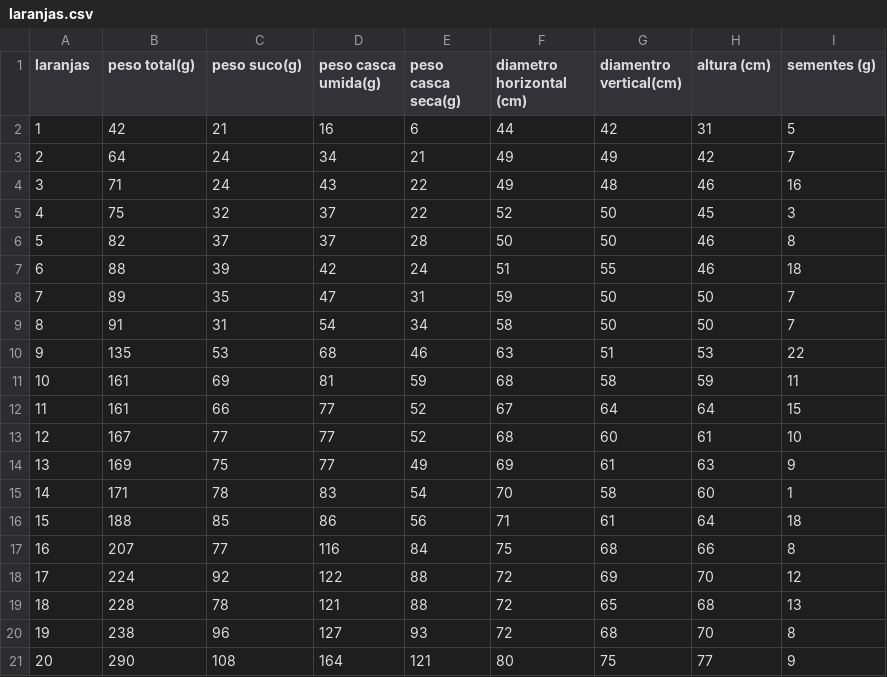
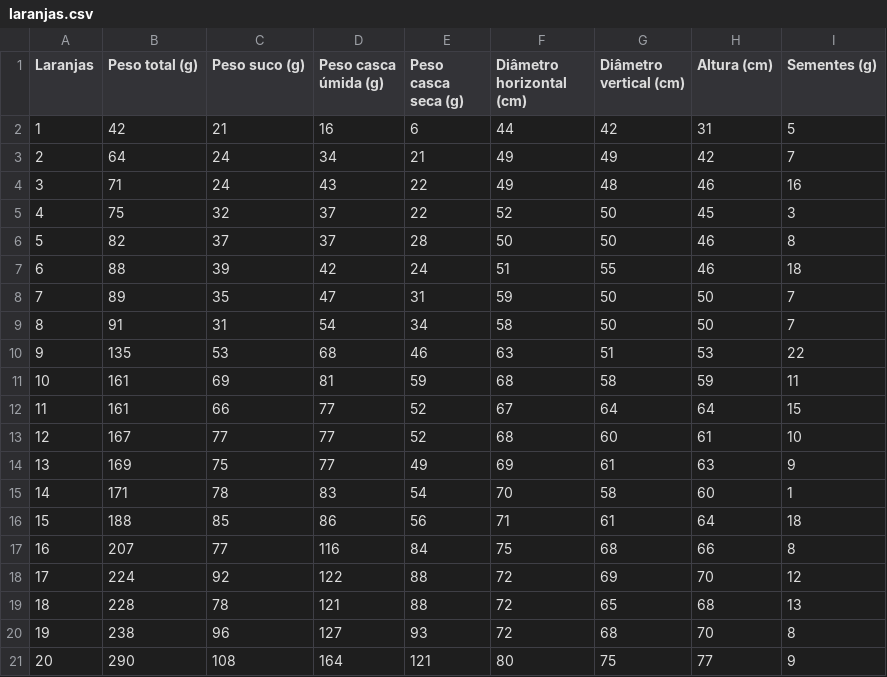
Before and after one commit to santiagopedro1/laboratorio-de-matematica, a CSV file: public/dados/laranjas.csv, drawn as a sheet.

Commit message:
feat: padroniza cabeçalhos dos dados e simplifica dispersão
- Renomeia colunas das Oenothera para nomes completos com unidade (mm)
- Capitaliza cabeçalhos das laranjas e corrige acentuação/tipo
- Remove legenda e usa cor única nos pontos do ScatterPlot

```diff
--- a/public/dados/laranjas.csv
+++ b/public/dados/laranjas.csv
@@ -1,2 +1,2 @@
-laranjas,peso total(g),peso suco(g),peso casca umida(g),peso casca seca(g),diametro horizontal (cm),diamentro vertical(cm),altura (cm),sementes (g)
+Laranjas,Peso total (g),Peso suco (g),Peso casca úmida (g),Peso casca seca (g),Diâmetro horizontal (cm),Diâmetro vertical (cm),Altura (cm),Sementes (g)
 1,42,21,16,6,44,42,31,5
```
Also changed, not shown: public/dados/oenothera-affinis.csv, public/dados/oenothera-molissima.csv, 3 other files.
